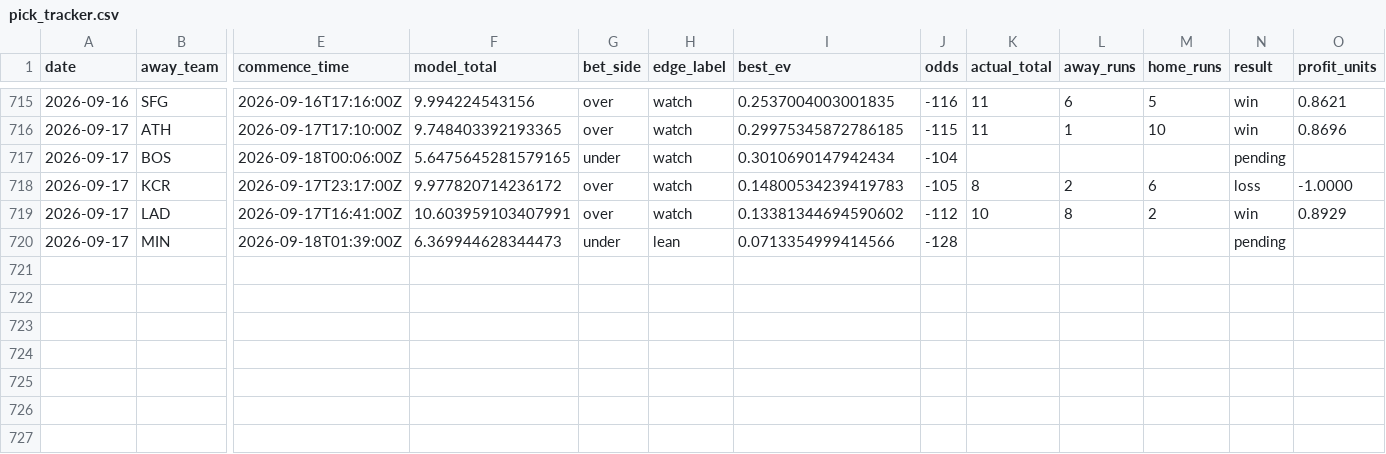
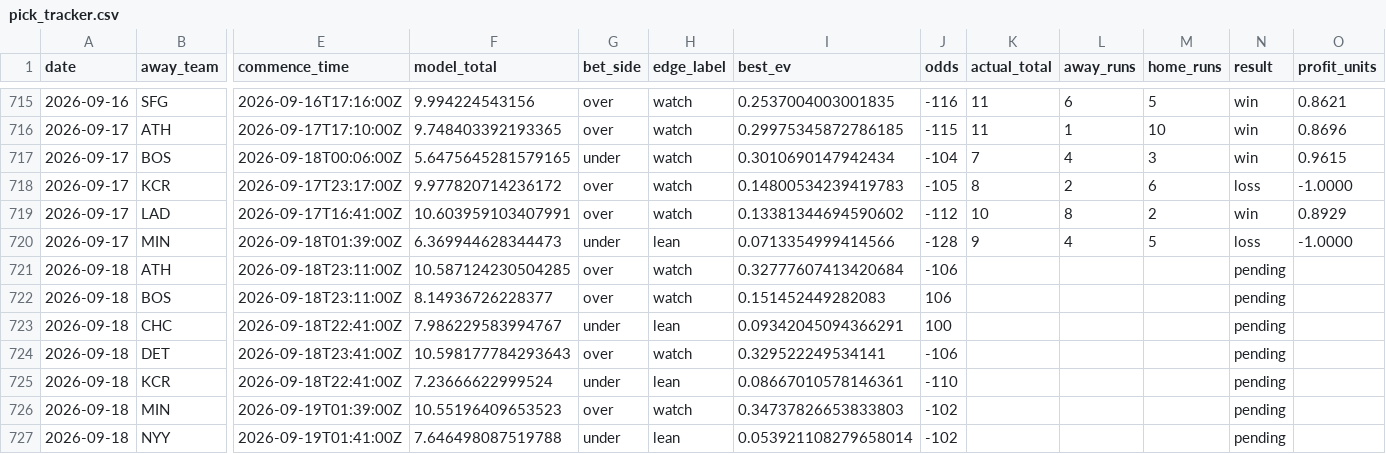
Before and after one commit to Jackstein0/atsrecipts-live-model, a CSV file: atsrecipts-upload-ready/data/processed/pick_tracker.csv, drawn as a sheet; only a part is shown, gaps mark what is left out; rows hold the shown columns only; the diff names each change by its address in the sheet, - before the commit and + after, or states it on an @@ line.

```diff
--- a/atsrecipts-upload-ready/data/processed/pick_tracker.csv
+++ b/atsrecipts-upload-ready/data/processed/pick_tracker.csv
-K717 (actual_total): (empty)
+K717 (actual_total): 7
-L717 (away_runs): (empty)
+L717 (away_runs): 4
-M717 (home_runs): (empty)
+M717 (home_runs): 3
-N717 (result): pending
+N717 (result): win
-O717 (profit_units): (empty)
+O717 (profit_units): 0.9615
-K720 (actual_total): (empty)
+K720 (actual_total): 9
-L720 (away_runs): (empty)
+L720 (away_runs): 4
-M720 (home_runs): (empty)
+M720 (home_runs): 5
-N720 (result): pending
+N720 (result): loss
-O720 (profit_units): (empty)
+O720 (profit_units): -1.0000
+row 721: 2026-09-18 | ATH | 2026-09-18T23:11:00Z | 10.587124230504285 | over | watch | 0.32777607413420684 | -106 |  |  |  | pending
+row 722: 2026-09-18 | BOS | 2026-09-18T23:11:00Z | 8.14936726228377 | over | watch | 0.151452449282083 | 106 |  |  |  | pending
+row 723: 2026-09-18 | CHC | 2026-09-18T22:41:00Z | 7.986229583994767 | under | lean | 0.09342045094366291 | 100 |  |  |  | pending
+row 724: 2026-09-18 | DET | 2026-09-18T23:41:00Z | 10.598177784293643 | over | watch | 0.329522249534141 | -106 |  |  |  | pending
+row 725: 2026-09-18 | KCR | 2026-09-18T22:41:00Z | 7.23666622999524 | under | lean | 0.08667010578146361 | -110 |  |  |  | pending
+row 726: 2026-09-18 | MIN | 2026-09-19T01:39:00Z | 10.55196409653523 | over | watch | 0.34737826653833803 | -102 |  |  |  | pending
+row 727: 2026-09-18 | NYY | 2026-09-19T01:41:00Z | 7.646498087519788 | under | lean | 0.053921108279658014 | -102 |  |  |  | pending
```
Also changed, not shown: atsrecipts-upload-ready/data/processed/pick_tracker_model_b.csv, atsrecipts-upload-ready/data/processed/today_features.csv, 19 other files.
